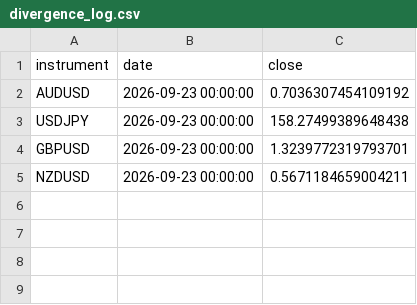
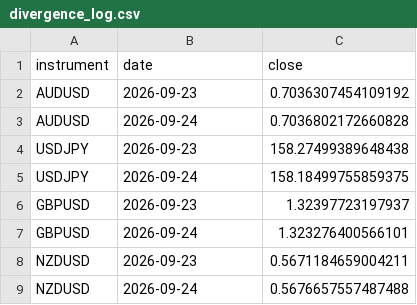
Before and after one commit to kenjtradez/STRAT1---LIVE, a CSV file: divergence_log.csv, drawn as a sheet.

```diff
--- a/divergence_log.csv
+++ b/divergence_log.csv
@@ -1,5 +1,9 @@
 instrument,date,close
-AUDUSD,2026-09-23 00:00:00,0.7036307454109192
-USDJPY,2026-09-23 00:00:00,158.27499389648438
-GBPUSD,2026-09-23 00:00:00,1.3239772319793701
-NZDUSD,2026-09-23 00:00:00,0.5671184659004211
+AUDUSD,2026-09-23,0.7036307454109192
+AUDUSD,2026-09-24,0.7036802172660828
+USDJPY,2026-09-23,158.27499389648438
+USDJPY,2026-09-24,158.18499755859375
+GBPUSD,2026-09-23,1.32397723197937
+GBPUSD,2026-09-24,1.323276400566101
+NZDUSD,2026-09-23,0.5671184659004211
+NZDUSD,2026-09-24,0.5676657557487488
```
Also changed, not shown: 1 other file.
